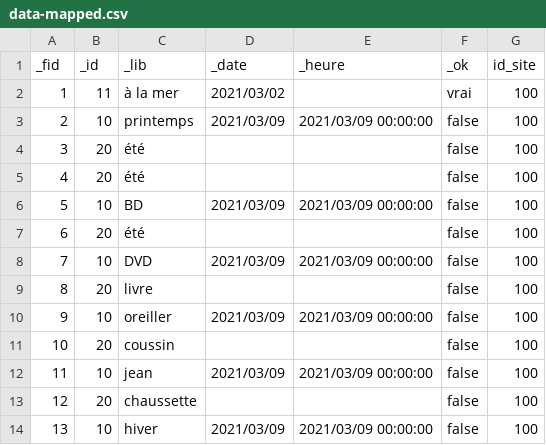
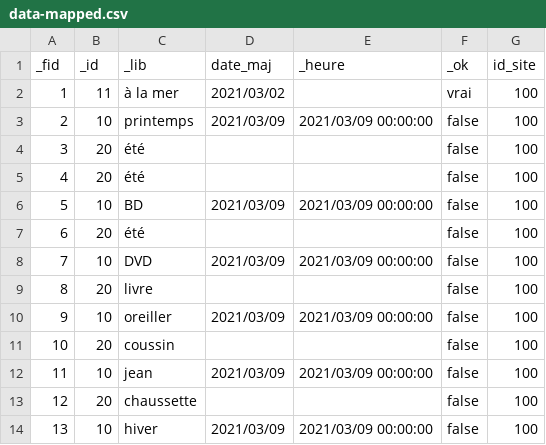
Before and after one commit to datagistips/validator, a CSV file: example-datasets-and-schema/data-mapped.csv, drawn as a sheet.

```diff
--- a/example-datasets-and-schema/data-mapped.csv
+++ b/example-datasets-and-schema/data-mapped.csv
@@ -1,2 +1,2 @@
-_fid,_id,_lib,_date,_heure,_ok,id_site
+_fid,_id,_lib,date_maj,_heure,_ok,id_site
 1,11,à la mer,2021/03/02,,vrai,100
```
Also changed, not shown: 4 other files.
